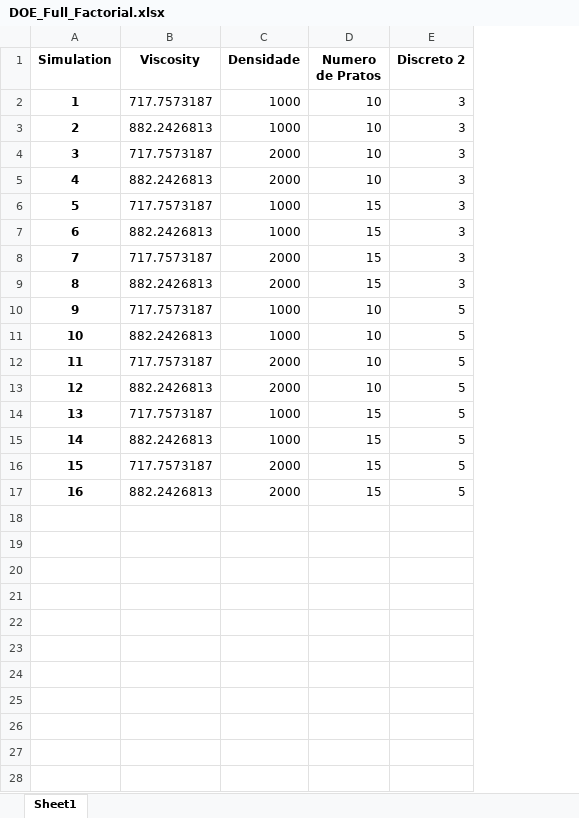
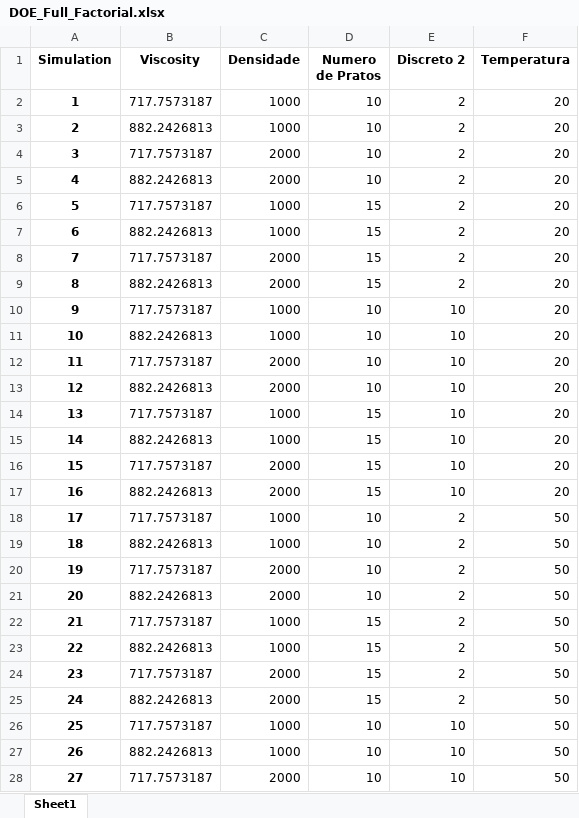
Before and after one commit to Spogis/EasyDOE, an Excel workbook: datasets/DOE_Full_Factorial.xlsx, sheet Sheet1, drawn as a sheet; only a part is shown; values as stored, in another font and other column widths than the file's, no borders; the diff covers the shown part only; the diff names each change by its address in the sheet, - before the commit and + after, or states it on an @@ line.

```diff
--- a/datasets/DOE_Full_Factorial.xlsx (sheet Sheet1)
+++ b/datasets/DOE_Full_Factorial.xlsx (sheet Sheet1)
+column F (Temperatura), rows 2-17: all 20
-E2:E9 (Discreto 2): 3
+E2:E9 (Discreto 2): 2
-E10:E17 (Discreto 2): 5
+E10:E17 (Discreto 2): 10
+row 18: 17 | 717.7573187 | 1000 | 10 | 2 | 50
+row 19: 18 | 882.2426813 | 1000 | 10 | 2 | 50
+row 20: 19 | 717.7573187 | 2000 | 10 | 2 | 50
+row 21: 20 | 882.2426813 | 2000 | 10 | 2 | 50
+row 22: 21 | 717.7573187 | 1000 | 15 | 2 | 50
+row 23: 22 | 882.2426813 | 1000 | 15 | 2 | 50
+row 24: 23 | 717.7573187 | 2000 | 15 | 2 | 50
+row 25: 24 | 882.2426813 | 2000 | 15 | 2 | 50
+row 26: 25 | 717.7573187 | 1000 | 10 | 10 | 50
+row 27: 26 | 882.2426813 | 1000 | 10 | 10 | 50
+row 28: 27 | 717.7573187 | 2000 | 10 | 10 | 50
```
Also changed, not shown: 5 added rows elsewhere in this sheet, DOE_APP/NewInputVariables.xlsx, datasets/DOE_Input.xlsx, 6 other files.
